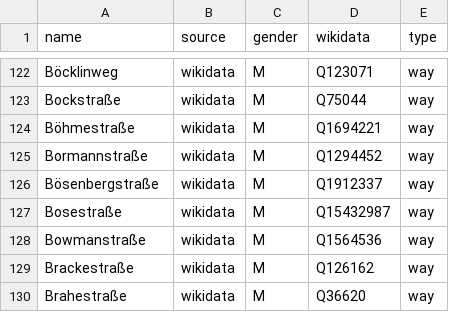
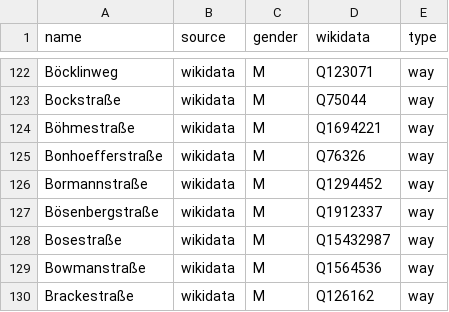
Before and after one commit to EqualStreetNames/equalstreetnames-leipzig, a CSV file: data/gender.csv, drawn as a sheet; only a part is shown, gaps mark what is left out; the shorter side is filled out with more unchanged rows; the diff names each change by its address in the sheet, - before the commit and + after, or states it on an @@ line.

```diff
--- a/data/gender.csv
+++ b/data/gender.csv
+row 125: Bonhoefferstraße | wikidata | M | Q76326 | way
```
Also changed, not shown: data/other.csv, 3 other files.
